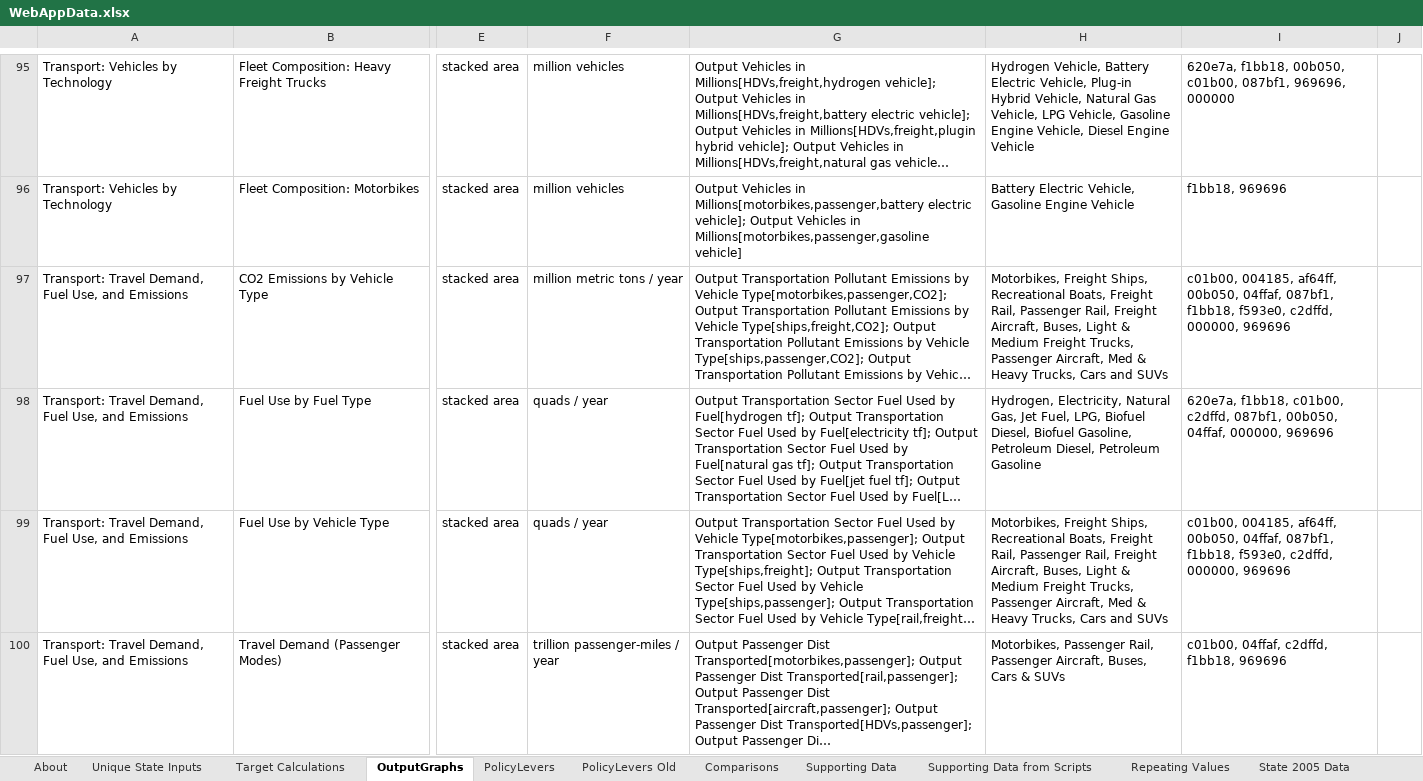
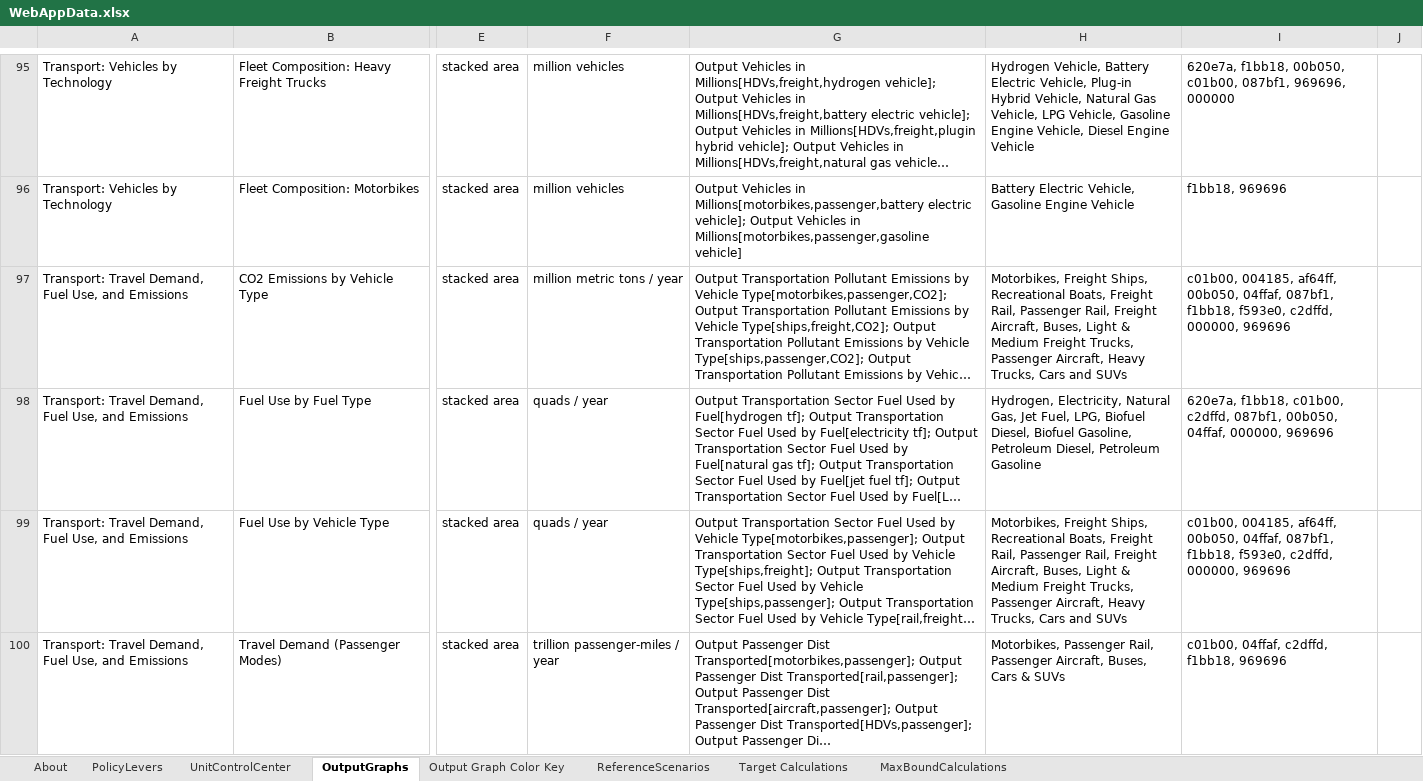
Before and after one commit to EnergyInnovation/eps-pennsylvania, an Excel workbook: WebAppData.xlsx, sheet OutputGraphs, drawn as a sheet; only a part is shown, gaps mark what is left out; long unchanged cells end in …; values as stored, in another font and other column widths than the file's, no borders; conditional formats not drawn; the diff covers the shown part only; the diff names each change by its address in the sheet, - before the commit and + after, or states it on an @@ line.

```diff
--- a/WebAppData.xlsx (sheet OutputGraphs)
+++ b/WebAppData.xlsx (sheet OutputGraphs)
-sheet tab: Unique State Inputs
-sheet tab: PolicyLevers Old
-sheet tab: Comparisons
-sheet tab: Supporting Data
-sheet tab: Supporting Data from Scripts
-sheet tab: Repeating Values
-sheet tab: State 2005 Data
@@ sheet tab order changed: About | PolicyLevers | UnitControlCenter | OutputGraphs | Output Graph Color Key | ReferenceScenarios | Target Calculations | MaxBoundCalculations @@
-H97: …Passenger Aircraft, Med & Heavy Trucks,…
+H97: …Passenger Aircraft, Heavy Trucks,…
-H99: …Passenger Aircraft, Med & Heavy Trucks,…
+H99: …Passenger Aircraft, Heavy Trucks,…
```
Also changed, not shown: 41 edited cells and cell formats elsewhere in this sheet, sheet Target Calculations, sheet PolicyLevers, sheet Output Graph Color Key, sheet About, sheet MaxBoundCalculations, sheet ReferenceScenarios, 1 more sheet, formulas that keep their value, charts or pictures.
